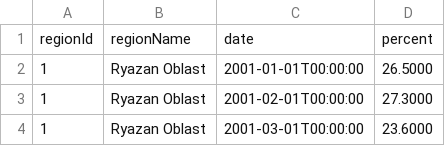
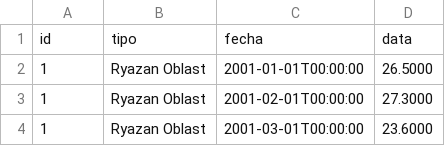
Before and after one commit to kikeulloa/testing, a CSV file: data.csv, drawn as a sheet; only a part is shown.

Commit message:
Update data.csv

```diff
--- a/data.csv
+++ b/data.csv
@@ -1,2 +1,2 @@
-regionId,regionName,date,percent
+id,tipo,fecha,data
 1,Ryazan Oblast,2001-01-01T00:00:00,26.5000
```
